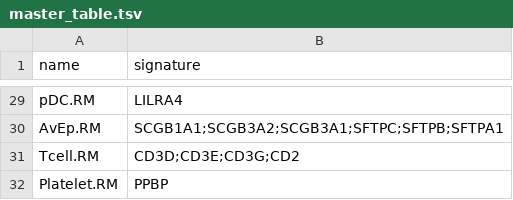
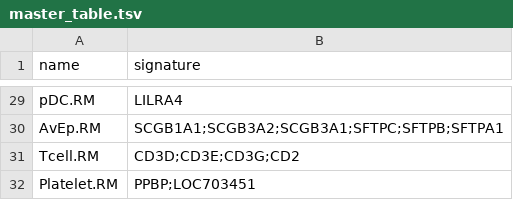
Before and after one commit to BimberLab/RIRA, a TSV file: inst/gates/master_table.tsv, drawn as a sheet; only a part is shown, gaps mark what is left out.

Commit message:
Update minProp value for RIRA Immune V1 (#73)
* Update minProp value for RIRA Immune V1

```diff
--- a/inst/gates/master_table.tsv
+++ b/inst/gates/master_table.tsv
@@ -31,2 +31,2 @@ AvEp.RM	SCGB1A1;SCGB3A2;SCGB3A1;SFTPC;SFTPB;SFTPA1
 Tcell.RM	CD3D;CD3E;CD3G;CD2
-Platelet.RM	PPBP
+Platelet.RM	PPBP;LOC703451
```
Also changed, not shown: 3 other files.
